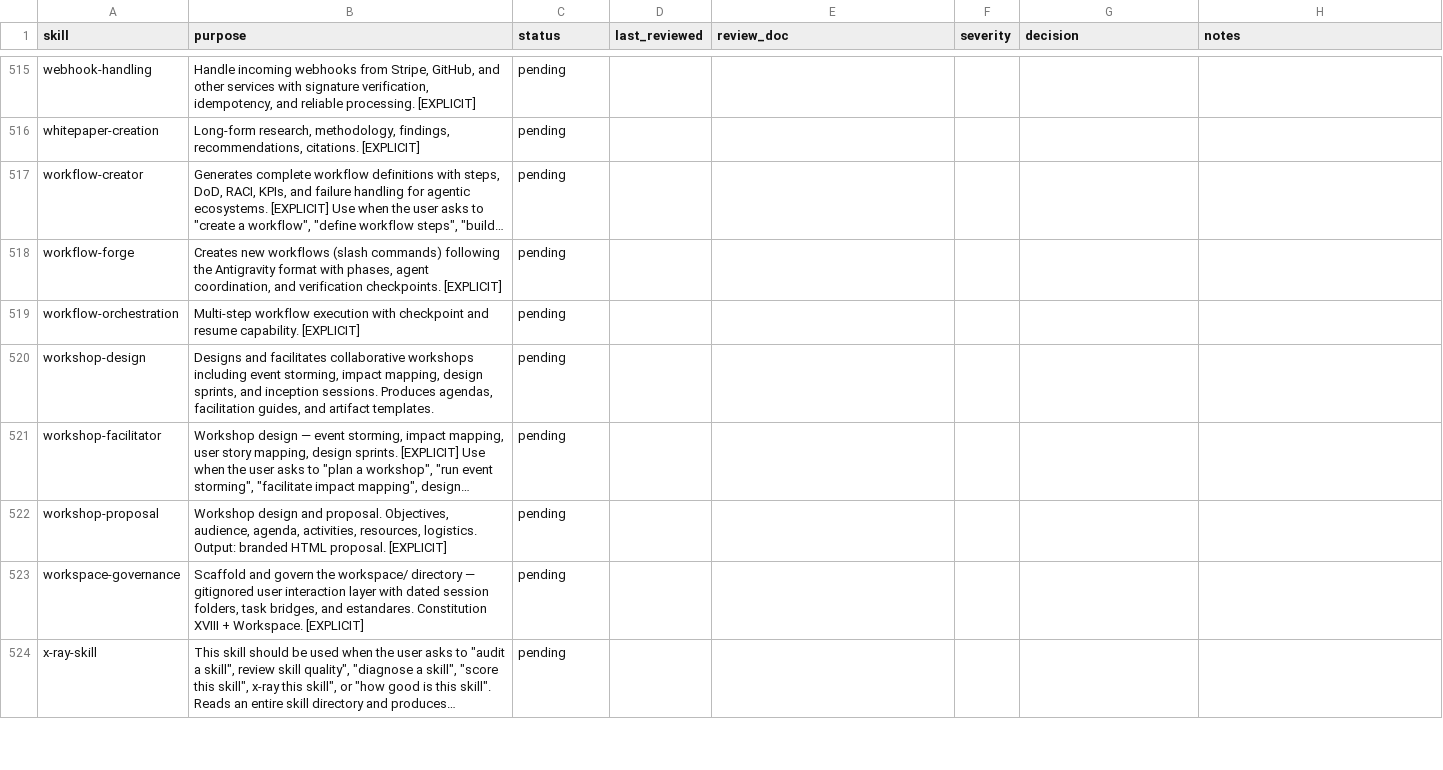
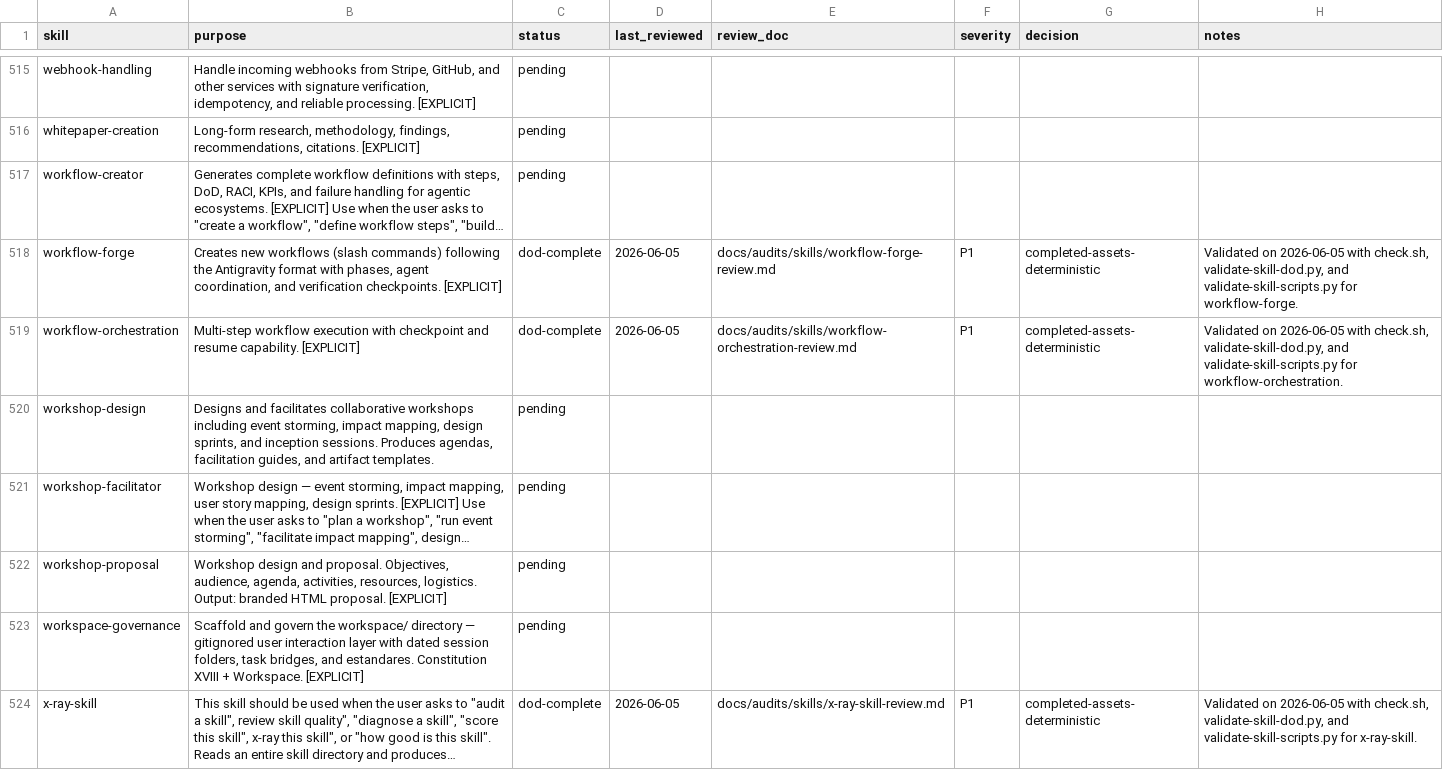
Before and after one commit to JaviMontano/jm-adk-alfa, a CSV file: docs/audits/skill-review-ledger.csv, drawn as a sheet; only a part is shown, gaps mark what is left out; long unchanged cells end in …; the diff covers the shown part only; the diff names each change by its address in the sheet, - before the commit and + after, or states it on an @@ line.

Commit message:
docs(audits): complete script-backed skill ledger

```diff
--- a/docs/audits/skill-review-ledger.csv
+++ b/docs/audits/skill-review-ledger.csv
-C518:C519 (status): pending
+C518:C519 (status): dod-complete
-D518:D519 (last_reviewed): (empty)
+D518:D519 (last_reviewed): 2026-06-05
-E518 (review_doc): (empty)
+E518 (review_doc): docs/audits/skills/workflow-forge-review.md
-F518:F519 (severity): (empty)
+F518:F519 (severity): P1
-G518:G519 (decision): (empty)
+G518:G519 (decision): completed-assets-deterministic
-H518 (notes): (empty)
+H518 (notes): Validated on 2026-06-05 with check.sh, validate-skill-dod.py, and validate-skill-scripts.py for workflow-forge.
-E519 (review_doc): (empty)
+E519 (review_doc): docs/audits/skills/workflow-orchestration-review.md
-H519 (notes): (empty)
+H519 (notes): Validated on 2026-06-05 with check.sh, validate-skill-dod.py, and validate-skill-scripts.py for workflow-orchestration.
-C524 (status): pending
+C524 (status): dod-complete
-D524 (last_reviewed): (empty)
+D524 (last_reviewed): 2026-06-05
-E524 (review_doc): (empty)
+E524 (review_doc): docs/audits/skills/x-ray-skill-review.md
-F524 (severity): (empty)
+F524 (severity): P1
-G524 (decision): (empty)
+G524 (decision): completed-assets-deterministic
-H524 (notes): (empty)
+H524 (notes): Validated on 2026-06-05 with check.sh, validate-skill-dod.py, and validate-skill-scripts.py for x-ray-skill.
```
Also changed, not shown: 59 edited cells elsewhere in this file, 14 other files.
